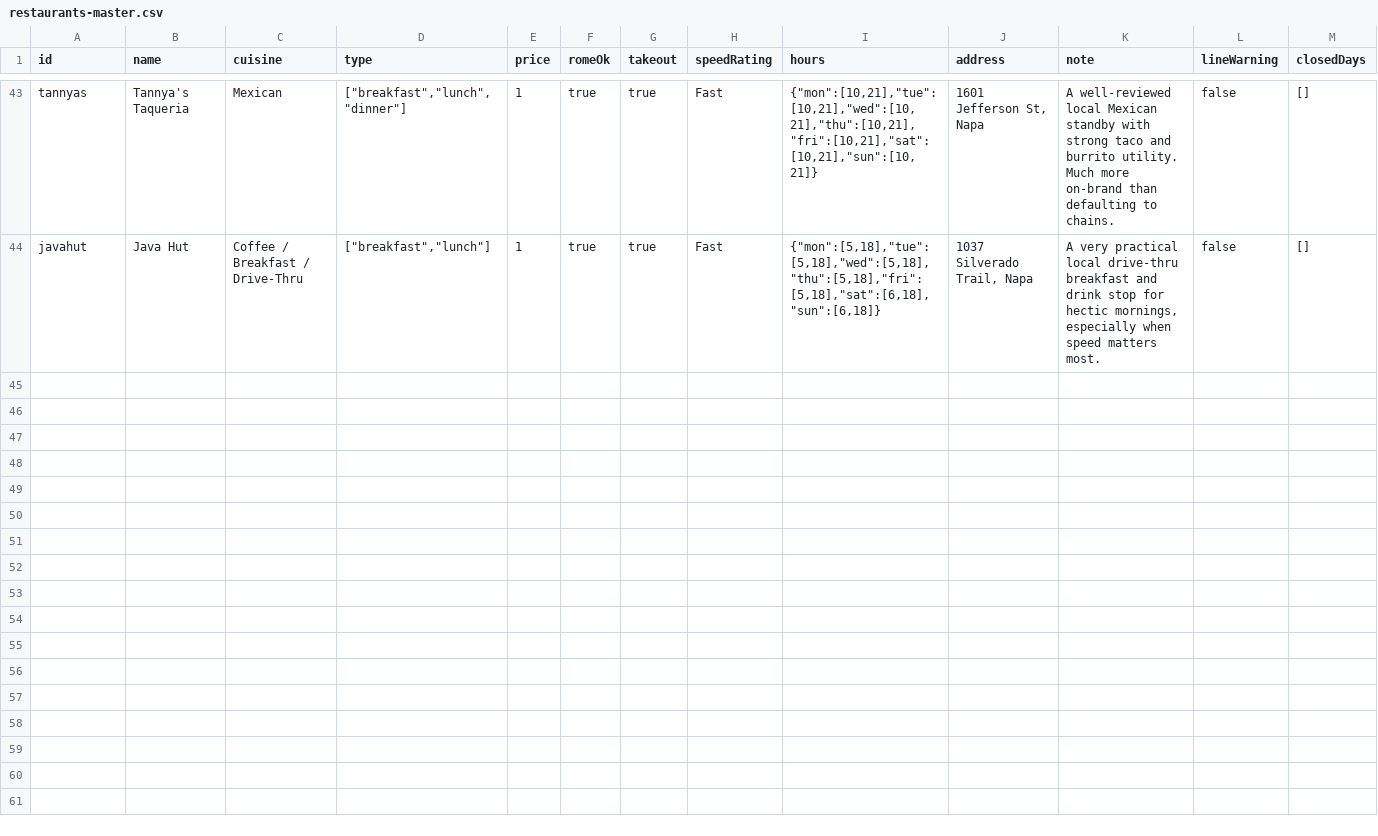
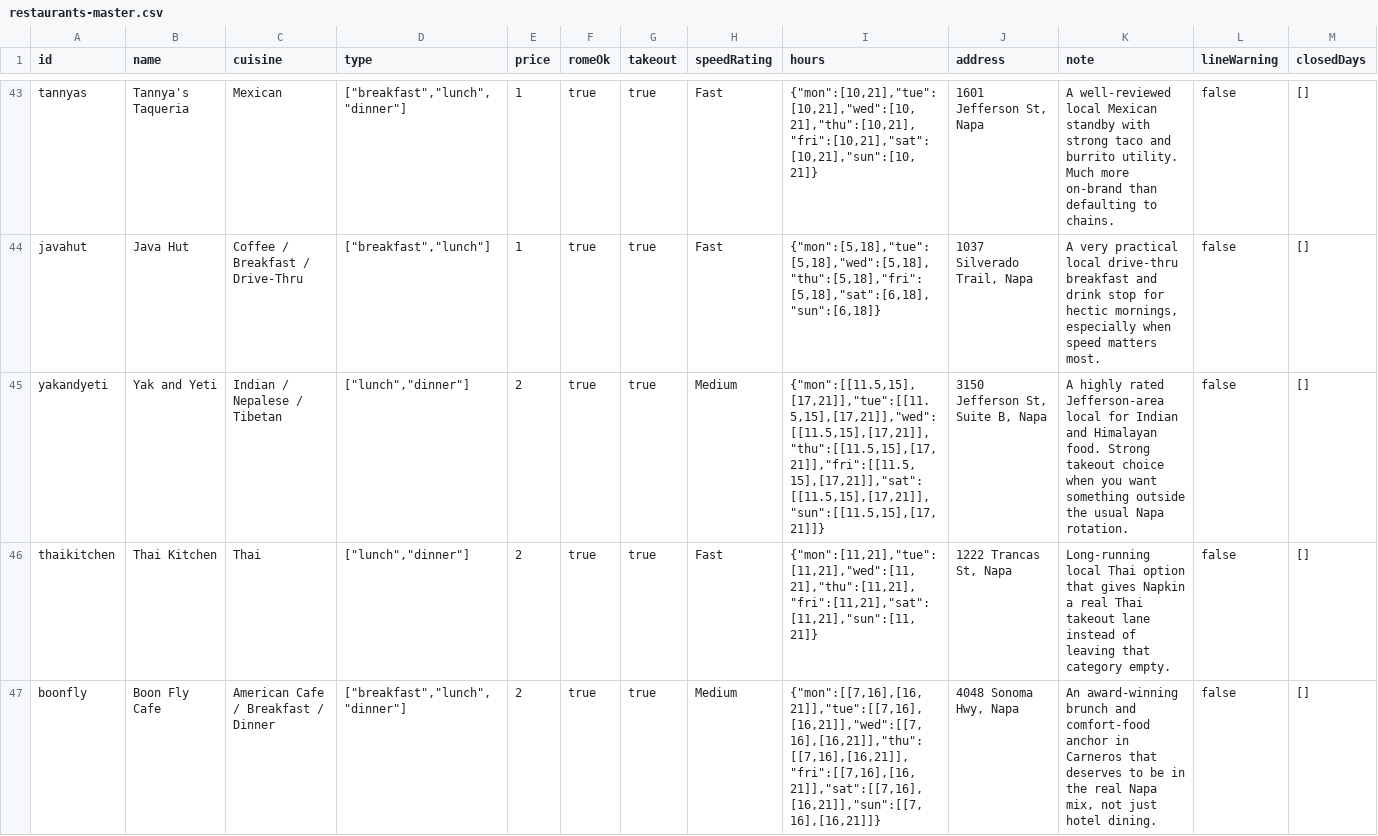
Before and after one commit to AshlarHouse/Napkin, a CSV file: data/restaurants-master.csv, drawn as a sheet; only a part is shown, gaps mark what is left out; rows hold the shown columns only; the diff covers the shown part only; the diff names each change by its address in the sheet, - before the commit and + after, or states it on an @@ line.

Commit message:
Add Carneros and North Jefferson batch

```diff
--- a/data/restaurants-master.csv
+++ b/data/restaurants-master.csv
+row 45: yakandyeti | Yak and Yeti | Indian / Nepalese / Tibetan | ["lunch","dinner"] | 2 | true | true | Medium | {"mon":[[11.5,15],[17,21]],"tue":[[11.5,15],[17,21]],"wed":[[11.5,15],[17,21]],"thu":[[11.5,15],[17,21]],"fri":[[11.5,15],[17,21]],"sat":[[11.5,15],[17,21]],"sun":[[11.5,15],[17,21]]} | 3150 Jefferson St, Suite B, Napa | A highly rated Jefferson-area local for Indian and Himalayan food. Strong takeout choice when you want something outside the usual Napa rotation. | false | []
+row 46: thaikitchen | Thai Kitchen | Thai | ["lunch","dinner"] | 2 | true | true | Fast | {"mon":[11,21],"tue":[11,21],"wed":[11,21],"thu":[11,21],"fri":[11,21],"sat":[11,21],"sun":[11,21]} | 1222 Trancas St, Napa | Long-running local Thai option that gives Napkin a real Thai takeout lane instead of leaving that category empty. | false | []
+row 47: boonfly | Boon Fly Cafe | American Cafe / Breakfast / Dinner | ["breakfast","lunch","dinner"] | 2 | true | true | Medium | {"mon":[[7,16],[16,21]],"tue":[[7,16],[16,21]],"wed":[[7,16],[16,21]],"thu":[[7,16],[16,21]],"fri":[[7,16],[16,21]],"sat":[[7,16],[16,21]],"sun":[[7,16],[16,21]]} | 4048 Sonoma Hwy, Napa | An award-winning brunch and comfort-food anchor in Carneros that deserves to be in the real Napa mix, not just hotel dining. | false | []
```
Also changed, not shown: 2 added rows elsewhere in this file, 1 other file.
